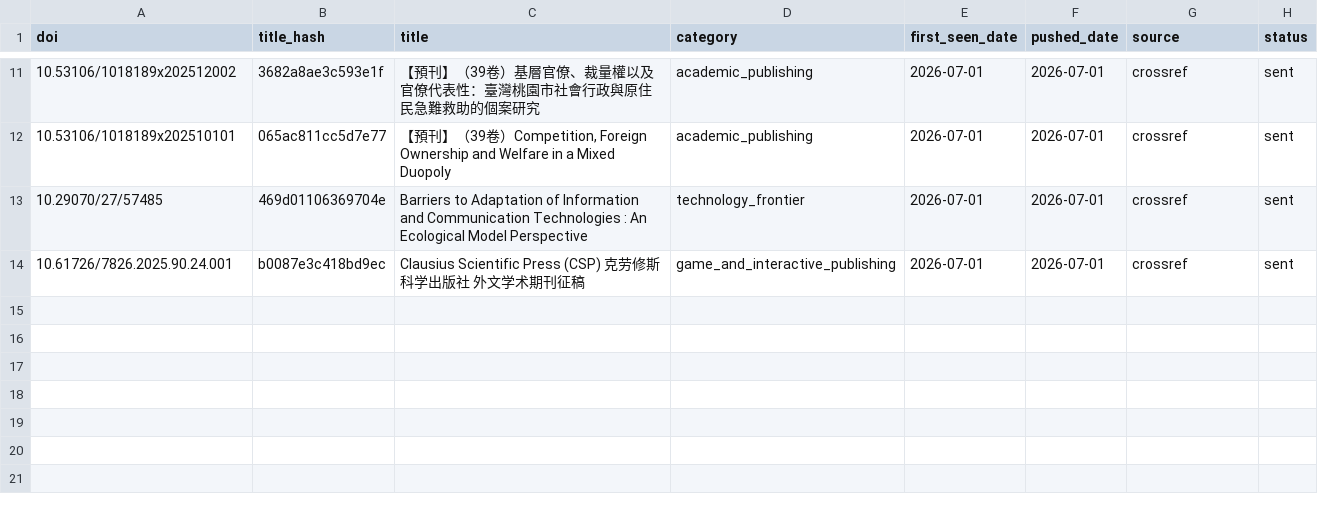
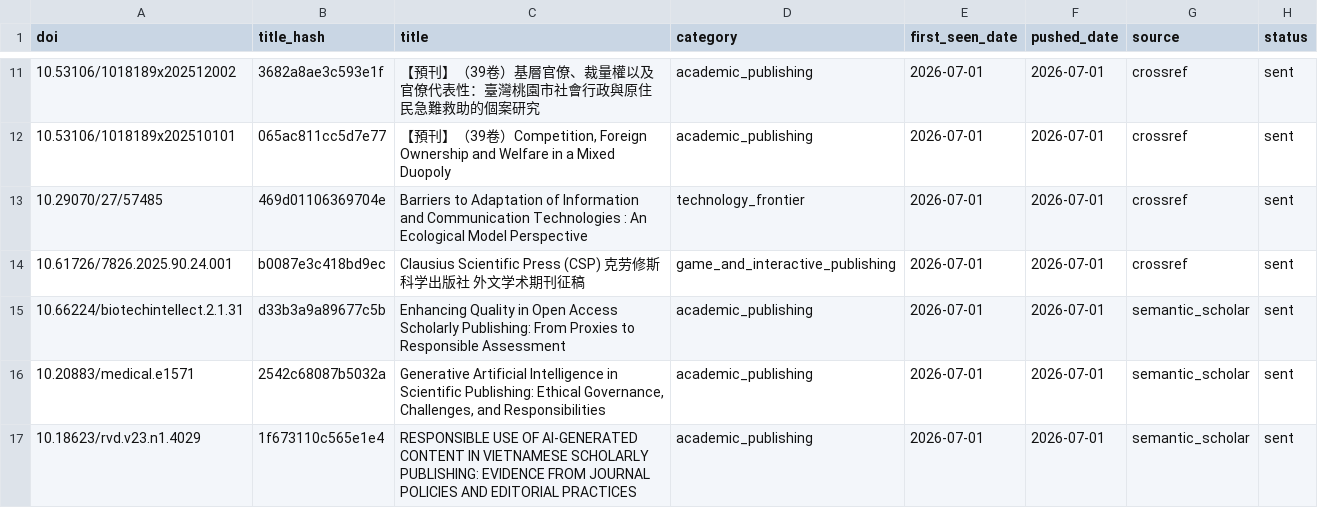
Before and after one commit to martinax0331yj/academic-literature-alert, a CSV file: data/pushed_records.csv, drawn as a sheet; only a part is shown, gaps mark what is left out.

```diff
--- a/data/pushed_records.csv
+++ b/data/pushed_records.csv
@@ -14 +14,4 @@ doi,title_hash,title,category,first_seen_date,pushed_date,source,status
 10.61726/7826.2025.90.24.001,b0087e3c418bd9ec,Clausius Scientific Press (CSP) 克劳修斯科学出版社 外文学术期刊征稿,game_and_interactive_publishing,2026-07-01,2026-07-01,crossref,sent
+10.66224/biotechintellect.2.1.31,d33b3a9a89677c5b,Enhancing Quality in Open Access Scholarly Publishing: From Proxies to Responsible Assessment,academic_publishing,2026-07-01,2026-07-01,semantic_scholar,sent
+10.20883/medical.e1571,2542c68087b5032a,"Generative Artificial Intelligence in Scientific Publishing: Ethical Governance, Challenges, and Responsibilities",academic_publishing,2026-07-01,2026-07-01,semantic_scholar,sent
+10.18623/rvd.v23.n1.4029,1f673110c565e1e4,RESPONSIBLE USE OF AI-GENERATED CONTENT IN VIETNAMESE SCHOLARLY PUBLISHING: EVIDENCE FROM JOURNAL POLICIES AND EDITORIAL PRACTICES,academic_publishing,2026-07-01,2026-07-01,semantic_scholar,sent
```
Also changed, not shown: 2 other files.
